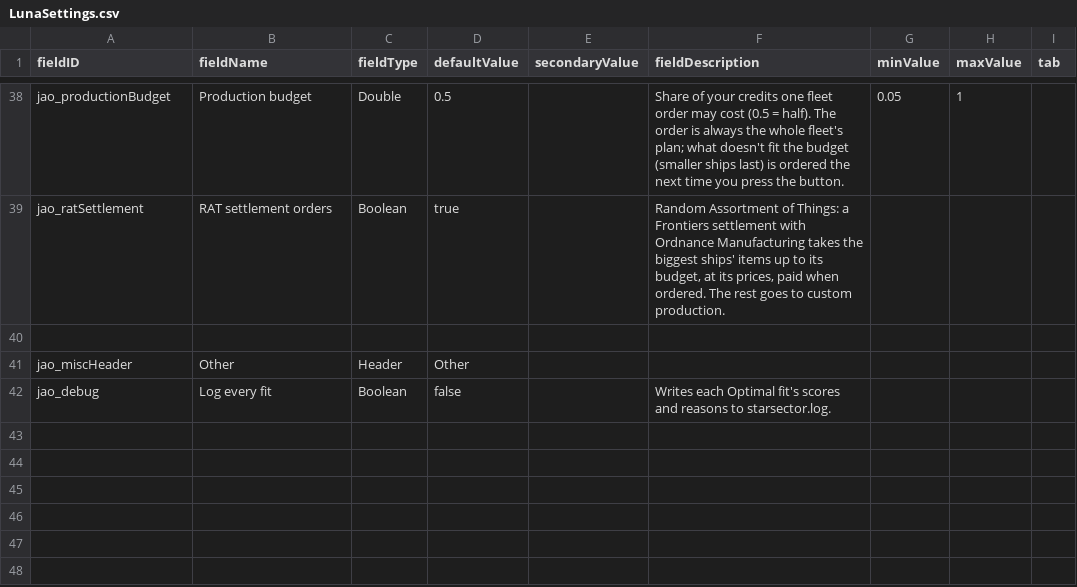
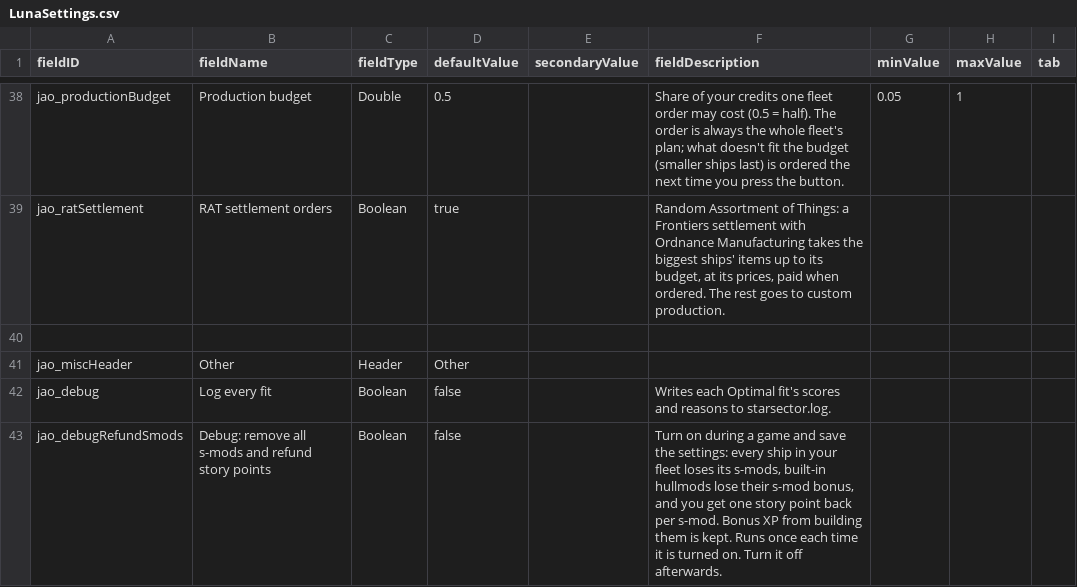
Before and after one commit to Mjolniar/jonahs-auto-outfitting, a CSV file: data/config/LunaSettings.csv, drawn as a sheet; only a part is shown, gaps mark what is left out.

```diff
--- a/data/config/LunaSettings.csv
+++ b/data/config/LunaSettings.csv
@@ -42 +42,2 @@ jao_miscHeader,Other,Header,Other,,,,,
 jao_debug,Log every fit,Boolean,false,,"Writes each Optimal fit's scores and reasons to starsector.log.",,,
+jao_debugRefundSmods,Debug: remove all s-mods and refund story points,Boolean,false,,"Turn on during a game and save the settings: every ship in your fleet loses its s-mods, built-in hullmods lose their s-mod bonus, and you get one story point back per s-mod. Bonus XP from building them is kept. Runs once each time it is turned on. Turn it off afterwards.",,,
```
Also changed, not shown: 9 other files.
